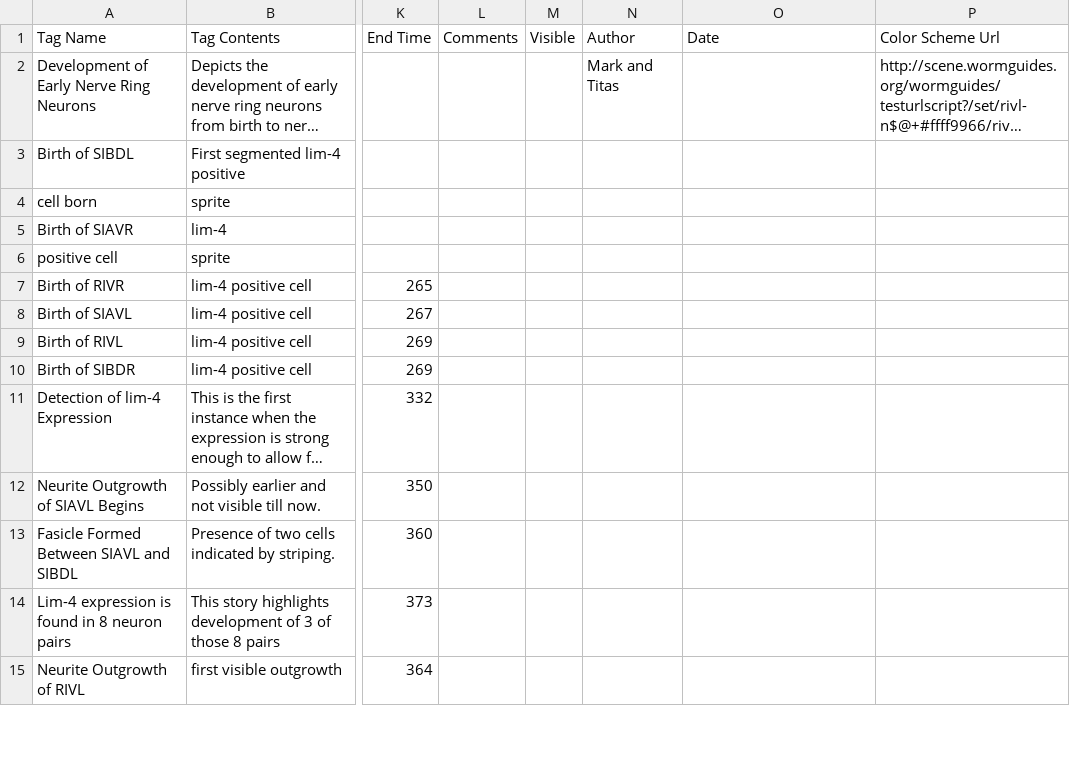
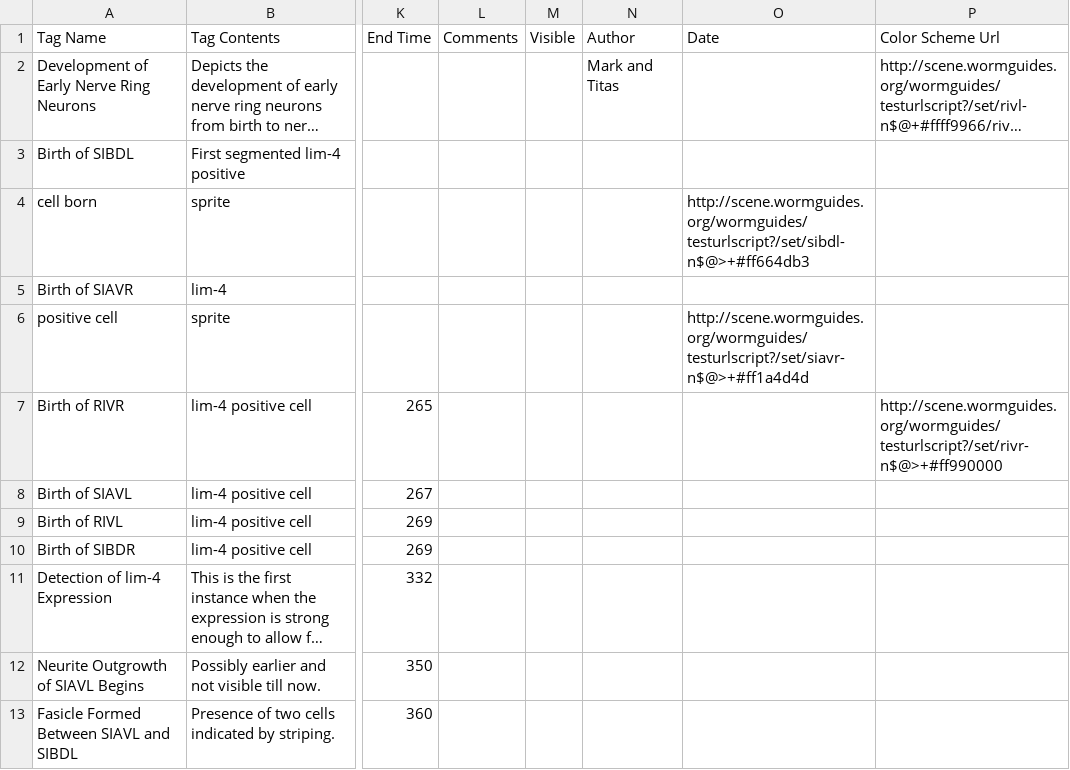
Before and after one commit to tangydoris/WormGUIDES, a CSV file: src/wormguides/stories/StoryListConfig.csv, drawn as a sheet; only a part is shown, gaps mark what is left out; the shorter side is filled out with more unchanged rows; long unchanged cells end in …; the diff names each change by its address in the sheet, - before the commit and + after, or states it on an @@ line.

Commit message:
Implemented note color scheme support

```diff
--- a/src/wormguides/stories/StoryListConfig.csv
+++ b/src/wormguides/stories/StoryListConfig.csv
-O4 (Date): (empty)
+O4 (Date): http://scene.wormguides.org/wormguides/testurlscript?/set/sibdl-n$@>+#ff664db3
-O6 (Date): (empty)
+O6 (Date): http://scene.wormguides.org/wormguides/testurlscript?/set/siavr-n$@>+#ff1a4d4d
-P7 (Color Scheme Url): (empty)
+P7 (Color Scheme Url): http://scene.wormguides.org/wormguides/testurlscript?/set/rivr-n$@>+#ff990000
```
Also changed, not shown: 14 other files.
